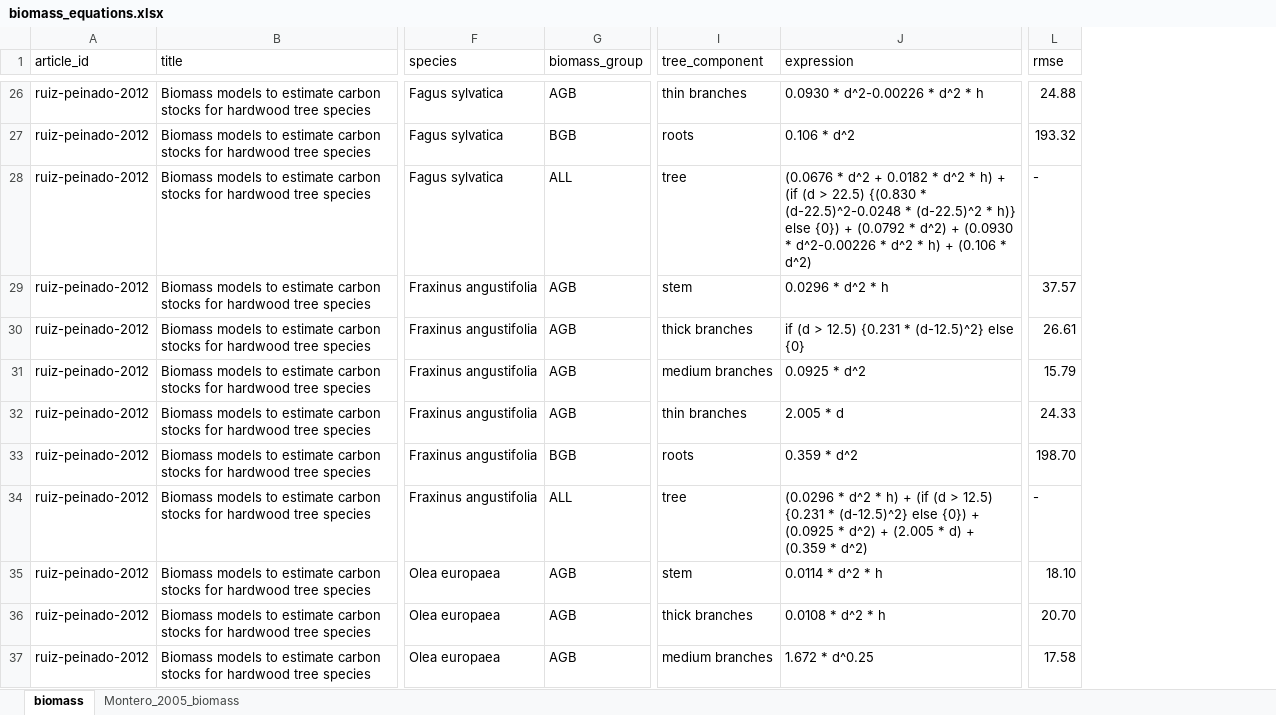
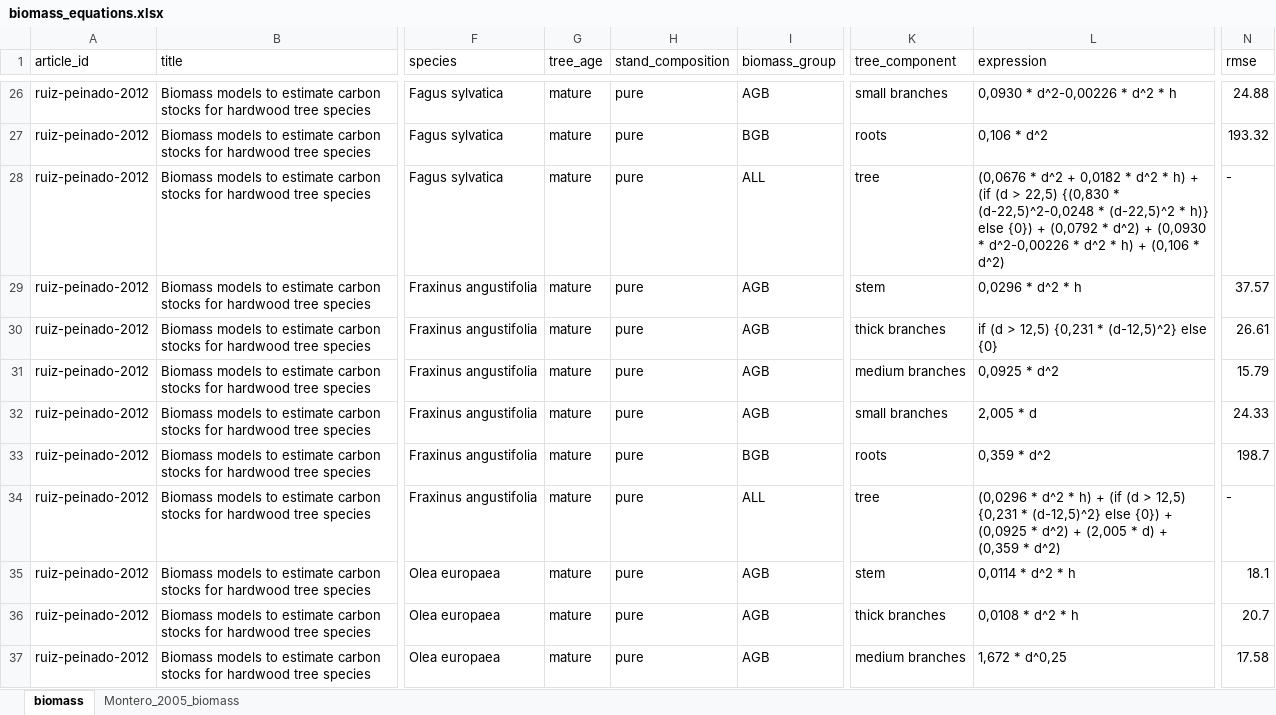
Before and after one commit to Cidree/silviculture, an Excel workbook: inst/biomass_equations.xlsx, sheet biomass, drawn as a sheet; only a part is shown, gaps mark what is left out; values as stored, in another font and other column widths than the file's, no cell formats; addresses are those after the commit; the diff covers the shown part only; the diff names each change by its address in the sheet, - before the commit and + after, or states it on an @@ line.

Commit message:
new biomass equations

```diff
--- a/inst/biomass_equations.xlsx (sheet biomass)
+++ b/inst/biomass_equations.xlsx (sheet biomass)
+column G (tree_age), rows 26-37: all mature
+column H (stand_composition), rows 26-37: all pure
-K26 (tree_component): thin branches
+K26 (tree_component): small branches
-L26 (expression): 0.0930 * d^2-0.00226 * d^2 * h
+L26 (expression): 0,0930 * d^2-0,00226 * d^2 * h
-L27 (expression): 0.106 * d^2
+L27 (expression): 0,106 * d^2
-L28 (expression): (0.0676 * d^2 + 0.0182 * d^2 * h) + (if (d > 22.5) {(0.830 * (d-22.5)^2-0.0248 * (d-22.5)^2 * h)} else {0}) + (0.0792 * d^2) + (0.0930 * d^2-0.00226 * d^2 * h) + (0.106 * d^2)
+L28 (expression): (0,0676 * d^2 + 0,0182 * d^2 * h) + (if (d > 22,5) {(0,830 * (d-22,5)^2-0,0248 * (d-22,5)^2 * h)} else {0}) + (0,0792 * d^2) + (0,0930 * d^2-0,00226 * d^2 * h) + (0,106 * d^2)
-L29 (expression): 0.0296 * d^2 * h
+L29 (expression): 0,0296 * d^2 * h
-L30 (expression): if (d > 12.5) {0.231 * (d-12.5)^2} else {0}
+L30 (expression): if (d > 12,5) {0,231 * (d-12,5)^2} else {0}
-L31 (expression): 0.0925 * d^2
+L31 (expression): 0,0925 * d^2
-K32 (tree_component): thin branches
+K32 (tree_component): small branches
-L32 (expression): 2.005 * d
+L32 (expression): 2,005 * d
-L33 (expression): 0.359 * d^2
+L33 (expression): 0,359 * d^2
-N33 (rmse): 198.70
+N33 (rmse): 198.7
-L34 (expression): (0.0296 * d^2 * h) + (if (d > 12.5) {0.231 * (d-12.5)^2} else {0}) + (0.0925 * d^2) + (2.005 * d) + (0.359 * d^2)
+L34 (expression): (0,0296 * d^2 * h) + (if (d > 12,5) {0,231 * (d-12,5)^2} else {0}) + (0,0925 * d^2) + (2,005 * d) + (0,359 * d^2)
-L35 (expression): 0.0114 * d^2 * h
+L35 (expression): 0,0114 * d^2 * h
-N35 (rmse): 18.10
+N35 (rmse): 18.1
-L36 (expression): 0.0108 * d^2 * h
+L36 (expression): 0,0108 * d^2 * h
-N36 (rmse): 20.70
+N36 (rmse): 20.7
-L37 (expression): 1.672 * d^0.25
+L37 (expression): 1,672 * d^0,25
```
Also changed, not shown: 28 added rows and 452 edited cells elsewhere in this sheet, sheet Montero_2005_biomass, cell formats, 1 other file.
